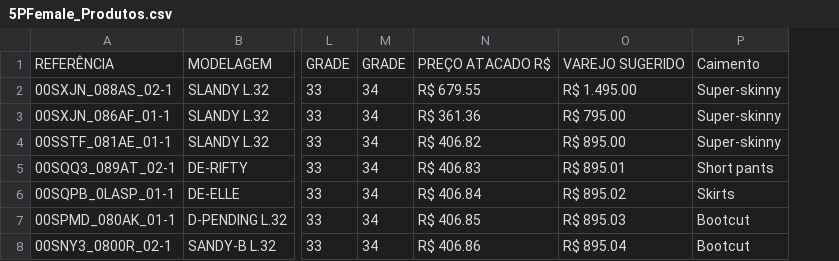
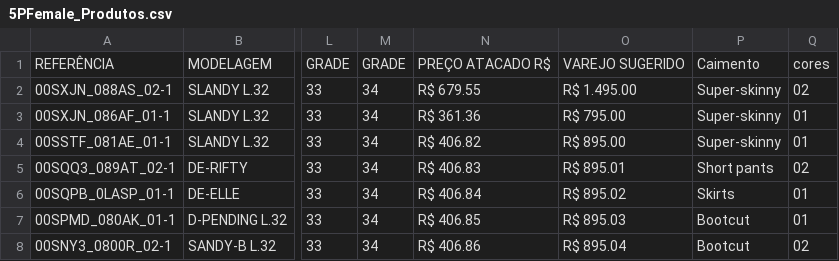
Before and after one commit to diesussessful/wandy.github.io, a CSV file: 5PFemale_Produtos.csv, drawn as a sheet; only a part is shown, gaps mark what is left out; the diff names each change by its address in the sheet, - before the commit and + after, or states it on an @@ line.

Commit message:
Update 5PFemale_Produtos.csv

```diff
--- a/5PFemale_Produtos.csv
+++ b/5PFemale_Produtos.csv
+column Q, rows 1-8: cores | 02 | 01 | 01 | 02 | 01 | 01 | 02
```
